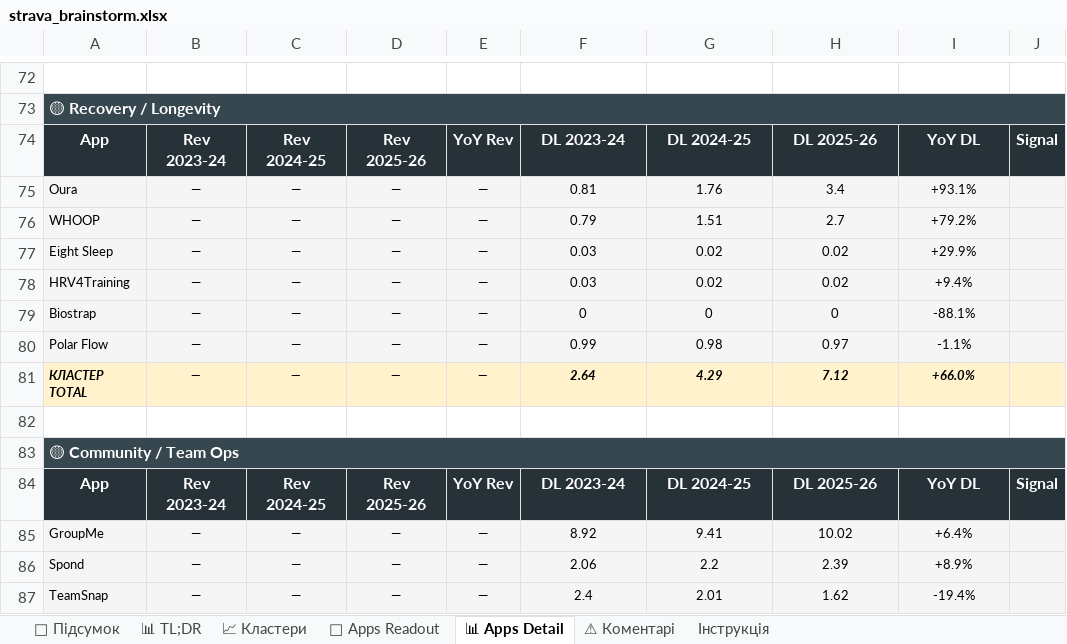
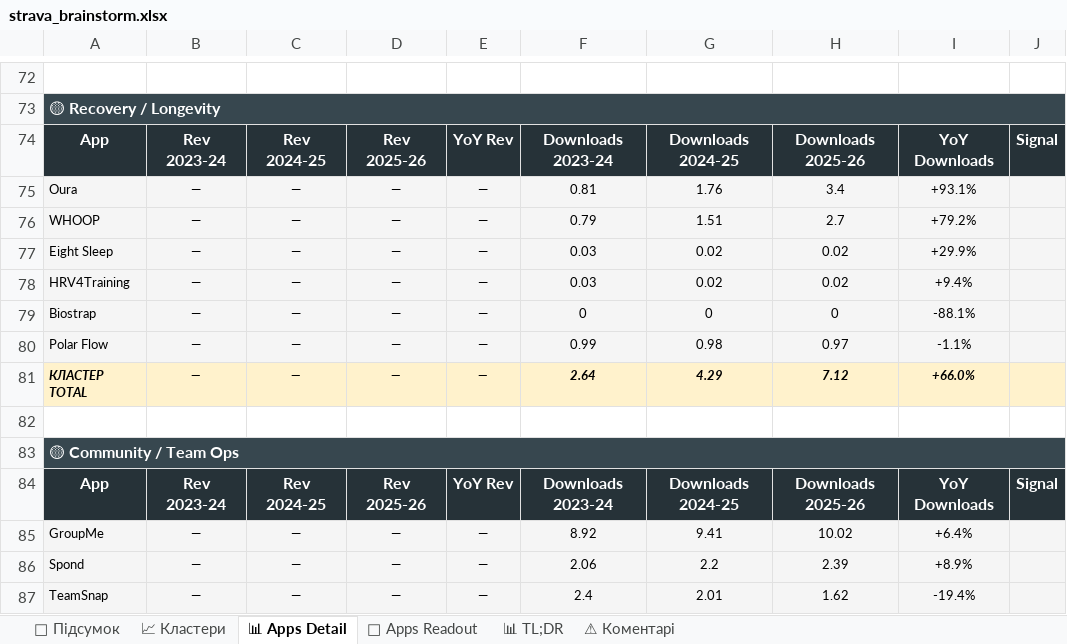
Before and after one commit to kartem8/persha-strava, an Excel workbook: 03_synthesis/strava_brainstorm.xlsx, sheet 📊 Apps Detail, drawn as a sheet; only a part is shown, gaps mark what is left out; values as stored, in another font and other column widths than the file's, no borders; charts and pictures not drawn; the diff covers the shown part only; the diff names each change by its address in the sheet, - before the commit and + after, or states it on an @@ line.

```diff
--- a/03_synthesis/strava_brainstorm.xlsx (sheet 📊 Apps Detail)
+++ b/03_synthesis/strava_brainstorm.xlsx (sheet 📊 Apps Detail)
-sheet tab: Інструкція
@@ sheet tab order changed: 🎯 Підсумок | 📈 Кластери | 📊 Apps Detail | 🏢 Apps Readout | 📊 TL;DR | ⚠ Коментарі @@
-F74: DL 2023-24
+F74: Downloads 2023-24
-G74: DL 2024-25
+G74: Downloads 2024-25
-H74: DL 2025-26
+H74: Downloads 2025-26
-I74: YoY DL
+I74: YoY Downloads
-F84: DL 2023-24
+F84: Downloads 2023-24
-G84: DL 2024-25
+G84: Downloads 2024-25
-H84: DL 2025-26
+H84: Downloads 2025-26
-I84: YoY DL
+I84: YoY Downloads
```
Also changed, not shown: 20 edited cells elsewhere in this sheet, sheet 🎯 Підсумок, sheet 📈 Кластери, charts or pictures.
